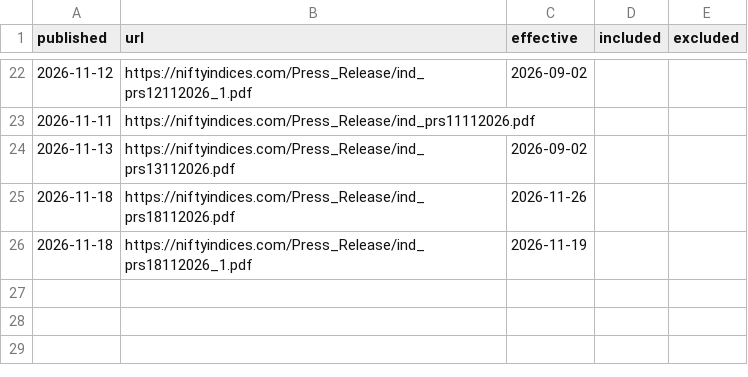
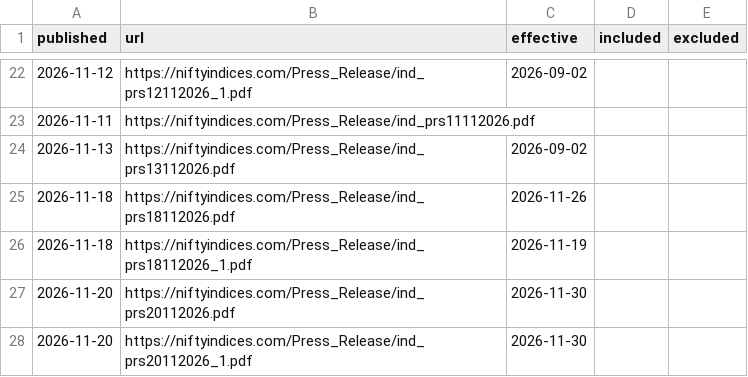
Before and after one commit to manishb1986-ui/nifty50-rebalance-tracker, a CSV file: data/announcements.csv, drawn as a sheet; only a part is shown, gaps mark what is left out; the diff names each change by its address in the sheet, - before the commit and + after, or states it on an @@ line.

```diff
--- a/data/announcements.csv
+++ b/data/announcements.csv
+row 27: 2026-11-20 | https://niftyindices.com/Press_Release/ind_prs20112026.pdf | 2026-11-30
+row 28: 2026-11-20 | https://niftyindices.com/Press_Release/ind_prs20112026_1.pdf | 2026-11-30
```
Also changed, not shown: data/performance.csv, 2 other files.
